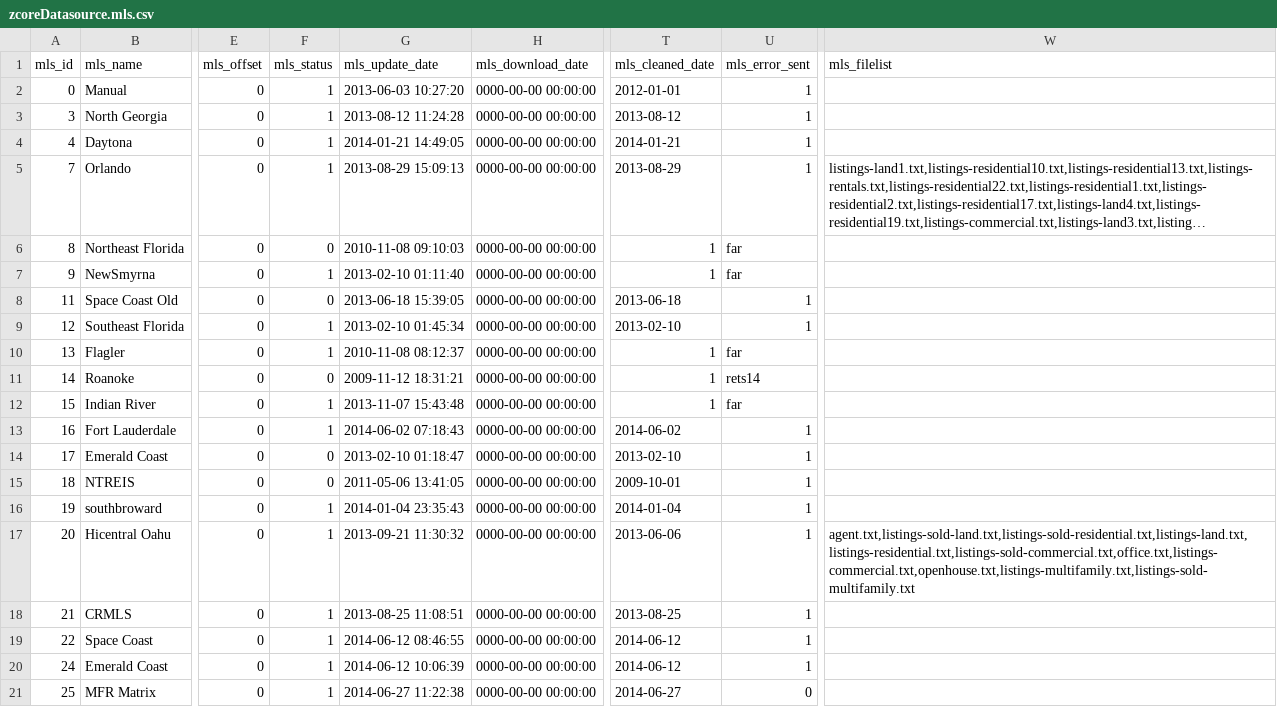
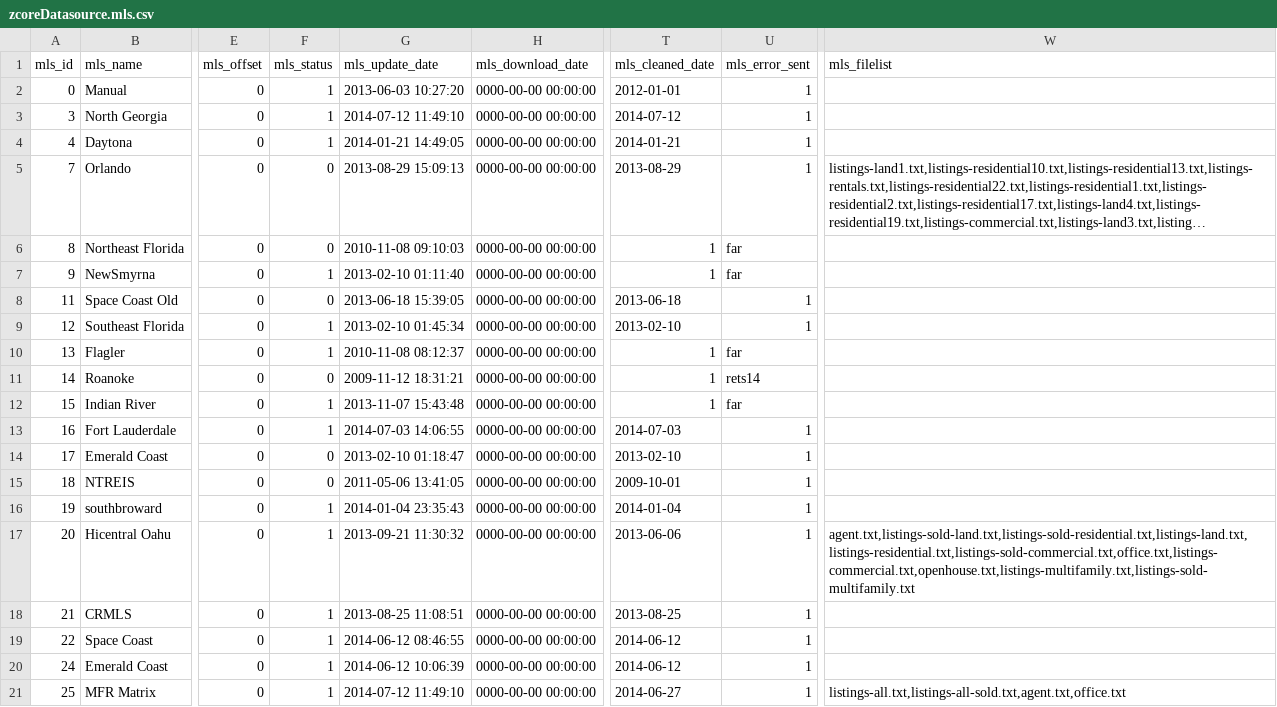
Before and after one commit to zgraphzack/jetendo, a CSV file: share/database/data/zcoreDatasource.mls.csv, drawn as a sheet; only a part is shown, gaps mark what is left out; long unchanged cells end in …; the diff names each change by its address in the sheet, - before the commit and + after, or states it on an @@ line.

```diff
--- a/share/database/data/zcoreDatasource.mls.csv
+++ b/share/database/data/zcoreDatasource.mls.csv
-G3 (mls_update_date): 2013-08-12 11:24:28
+G3 (mls_update_date): 2014-07-12 11:49:10
-T3 (mls_cleaned_date): 2013-08-12
+T3 (mls_cleaned_date): 2014-07-12
-F5 (mls_status): 1
+F5 (mls_status): 0
-G13 (mls_update_date): 2014-06-02 07:18:43
+G13 (mls_update_date): 2014-07-03 14:06:55
-T13 (mls_cleaned_date): 2014-06-02
+T13 (mls_cleaned_date): 2014-07-03
-G21 (mls_update_date): 2014-06-27 11:22:38
+G21 (mls_update_date): 2014-07-12 11:49:10
-U21 (mls_error_sent): 0
+U21 (mls_error_sent): 1
-W21 (mls_filelist): (empty)
+W21 (mls_filelist): listings-all.txt,listings-all-sold.txt,agent.txt,office.txt
```
Also changed, not shown: 35 other files.
